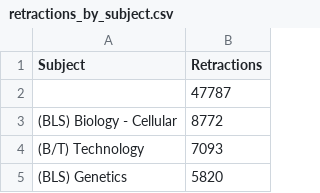
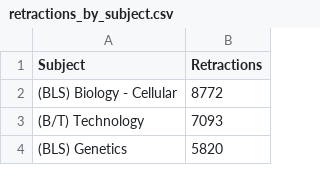
Before and after one commit to osun24/retractions-visualization, a CSV file: retractions_by_subject.csv, drawn as a sheet; only a part is shown; the diff names each change by its address in the sheet, - before the commit and + after, or states it on an @@ line.

Commit message:
add subject areas

```diff
--- a/retractions_by_subject.csv
+++ b/retractions_by_subject.csv
-row 2:  | 47787
```
Also changed, not shown: 3 other files.
